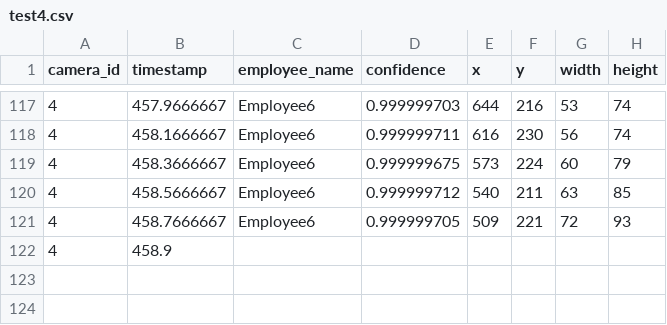
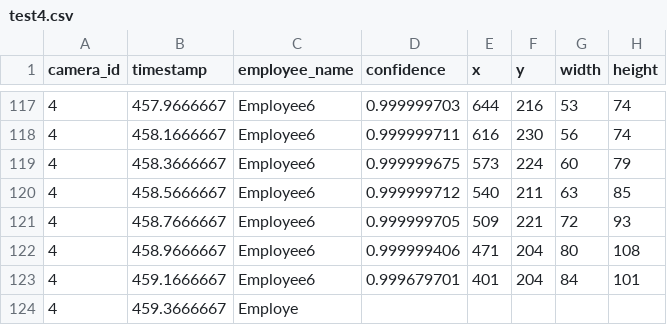
Before and after one commit to DataDynam/vision-based-attendance-system, a CSV file: Attendance_Logic_Module/test4.csv, drawn as a sheet; only a part is shown, gaps mark what is left out.

```diff
--- a/Attendance_Logic_Module/test4.csv
+++ b/Attendance_Logic_Module/test4.csv
@@ -121,2 +121,4 @@ camera_id,timestamp,employee_name,confidence,x,y,width,height
 4,458.7666667,Employee6,0.999999705,509,221,72,93
-4,458.9
+4,458.9666667,Employee6,0.999999406,471,204,80,108
+4,459.1666667,Employee6,0.999679701,401,204,84,101
+4,459.3666667,Employe
```
